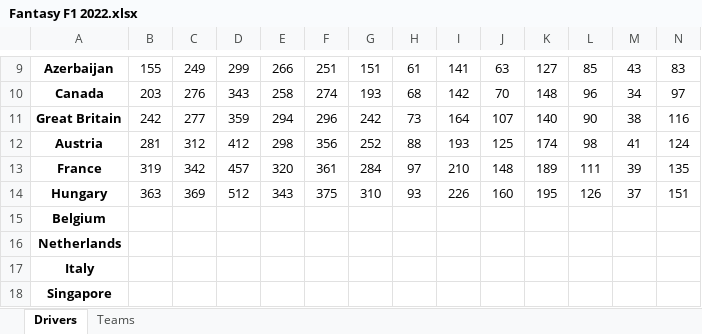
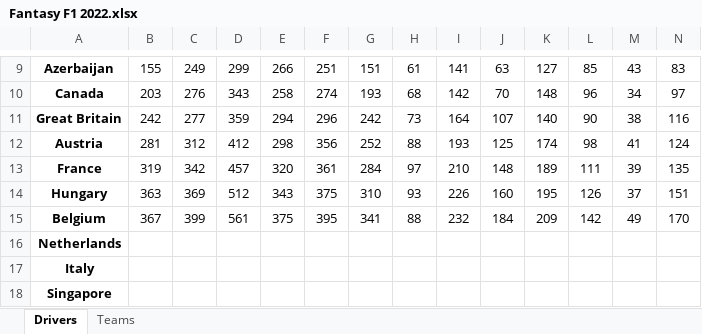
Before and after one commit to jm1261/Fantasy-F1-League, an Excel workbook: 2022/Fantasy F1 2022.xlsx, sheet Drivers, drawn as a sheet; only a part is shown, gaps mark what is left out; values as stored, in another font and other column widths than the file's, no borders; the diff covers the shown part only; the diff names each change by its address in the sheet, - before the commit and + after, or states it on an @@ line.

```diff
--- a/2022/Fantasy F1 2022.xlsx (sheet Drivers)
+++ b/2022/Fantasy F1 2022.xlsx (sheet Drivers)
-B15: (empty)
+B15: 367
-C15: (empty)
+C15: 399
-D15: (empty)
+D15: 561
-E15: (empty)
+E15: 375
-F15: (empty)
+F15: 395
-G15: (empty)
+G15: 341
-H15: (empty)
+H15: 88
-I15: (empty)
+I15: 232
-J15: (empty)
+J15: 184
-K15: (empty)
+K15: 209
-L15: (empty)
+L15: 142
-M15: (empty)
+M15: 49
-N15: (empty)
+N15: 170
```
Also changed, not shown: 5 added rows, 5 removed rows and 35 edited cells elsewhere in this sheet, sheet Teams, 32 other files.
